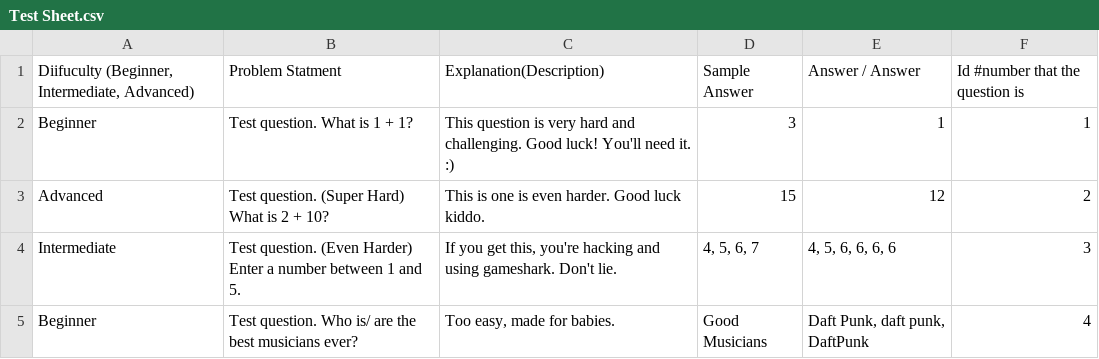
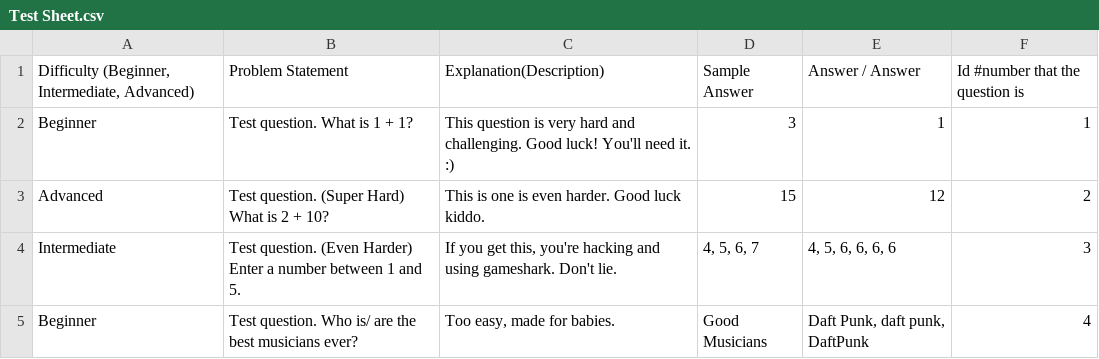
Before and after one commit to codeday/discord-challenge, a CSV file: src/Test Sheet.csv, drawn as a sheet.

```diff
--- a/src/Test Sheet.csv
+++ b/src/Test Sheet.csv
@@ -1,2 +1,2 @@
-"Diifuculty (Beginner, Intermediate, Advanced)",Problem Statment,Explanation(Description),Sample Answer,Answer / Answer,Id #number that the question is
+"Difficulty (Beginner, Intermediate, Advanced)",Problem Statement,Explanation(Description),Sample Answer,Answer / Answer,Id #number that the question is
 Beginner,Test question. What is 1 + 1?,This question is very hard and challenging. Good luck! You'll need it. :),3,1,1
```
Also changed, not shown: 4 other files.
